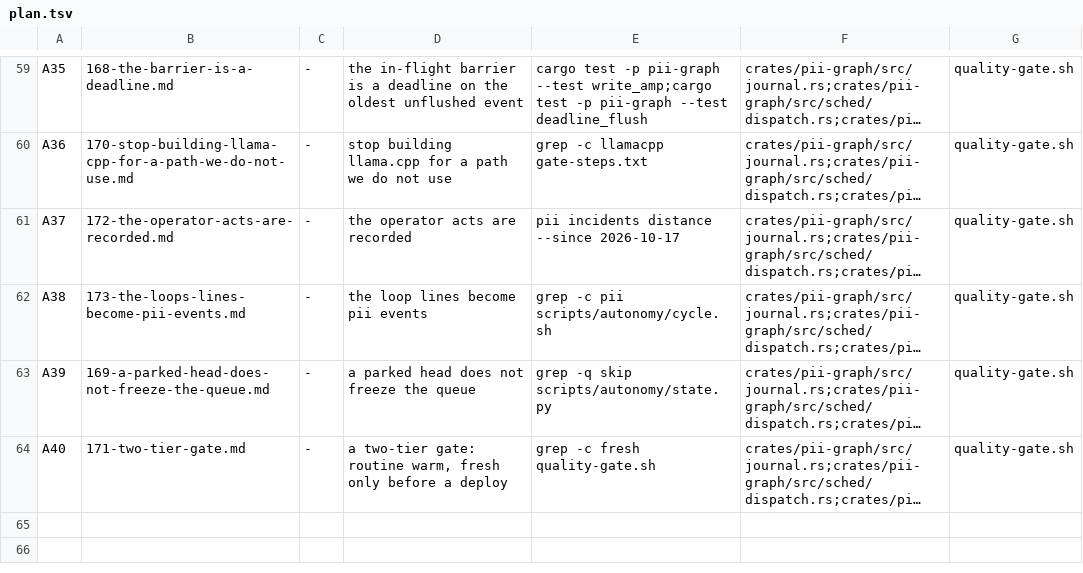
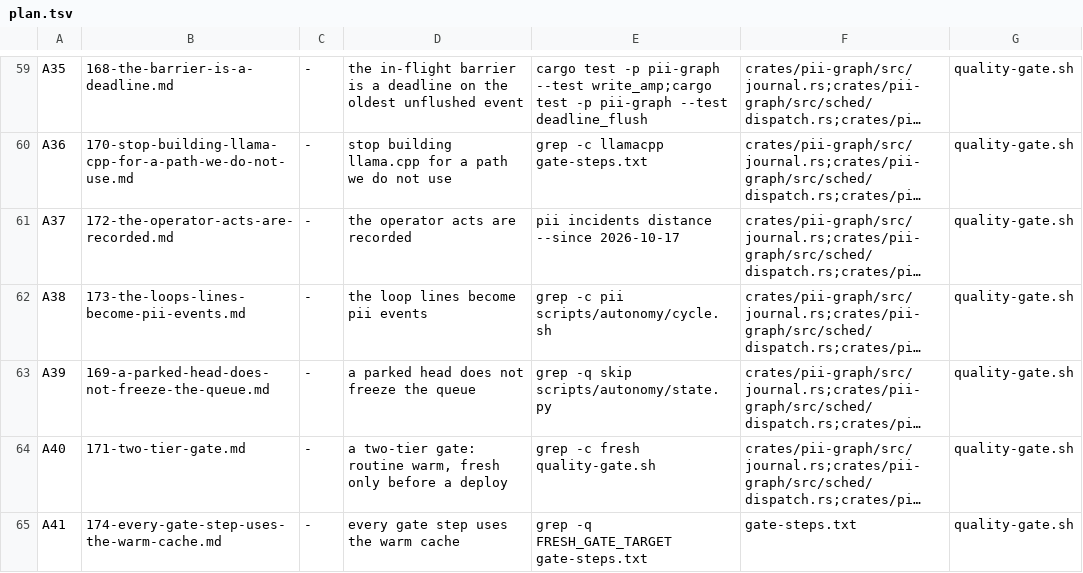
Before and after one commit to bitscrafts/pi-improved, a TSV file: scripts/autonomy/plan.tsv, drawn as a sheet; only a part is shown, gaps mark what is left out; long unchanged cells end in …; the diff names each change by its address in the sheet, - before the commit and + after, or states it on an @@ line.

Commit message:
the audit's two corrections: the stale evidence line moves to where the symbol actually is, and 174 gets the row it never had - the warm cache has been in gate-steps.txt since this afternoon with nothing tracking it

```diff
--- a/scripts/autonomy/plan.tsv
+++ b/scripts/autonomy/plan.tsv
+row 65: A41 | 174-every-gate-step-uses-the-warm-cache.md | - | every gate step uses the warm cache | grep -q FRESH_GATE_TARGET gate-steps.txt | gate-steps.txt | quality-gate.sh
```
Also changed, not shown: 4 other files.
